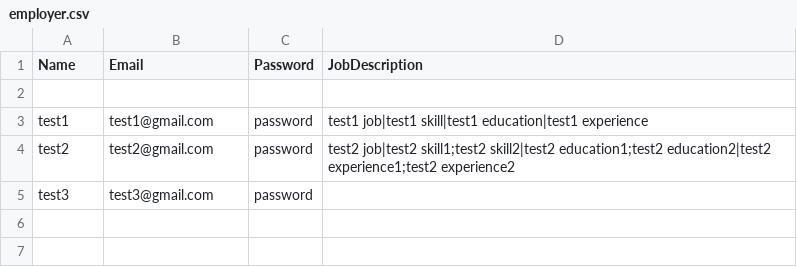
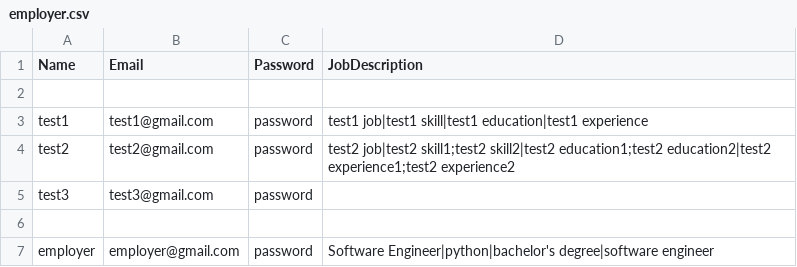
Before and after one commit to Aiyennn/Resume-Analyzer, a CSV file: employer.csv, drawn as a sheet.

```diff
--- a/employer.csv
+++ b/employer.csv
@@ -5 +5,3 @@ test2,test2@gmail.com,password,test2 job|test2 skill1;test2 skill2|test2 educati
 test3,test3@gmail.com,password,
+
+employer,employer@gmail.com,password,Software Engineer|python|bachelor's degree|software engineer
```
Also changed, not shown: jobSeeker.csv, 1 other file.
